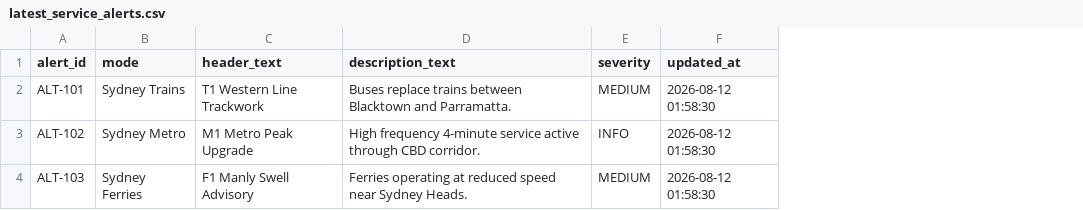
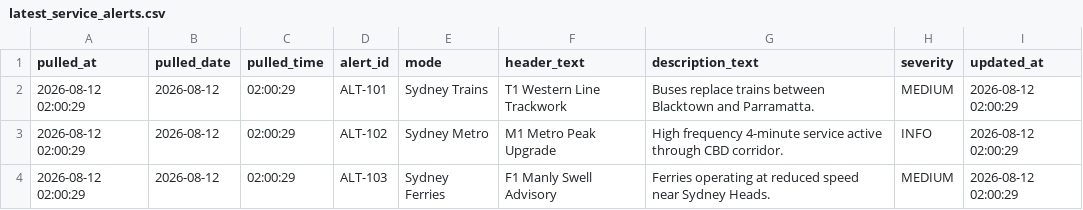
Before and after one commit to vikram071/Sydney_foottraffic, a CSV file: data/latest_service_alerts.csv, drawn as a sheet; addresses are those after the commit; the diff names each change by its address in the sheet, - before the commit and + after, or states it on an @@ line.

```diff
--- a/data/latest_service_alerts.csv
+++ b/data/latest_service_alerts.csv
+column A (pulled_at), rows 2-4: all 2026-08-12 02:00:29
+column B (pulled_date), rows 2-4: all 2026-08-12
+column C (pulled_time), rows 2-4: all 02:00:29
-I2:I4 (updated_at): 2026-08-12 01:58:30
+I2:I4 (updated_at): 2026-08-12 02:00:29
```
Also changed, not shown: data/latest_commute_routes.csv, data/latest_stations.csv, 4 other files.
